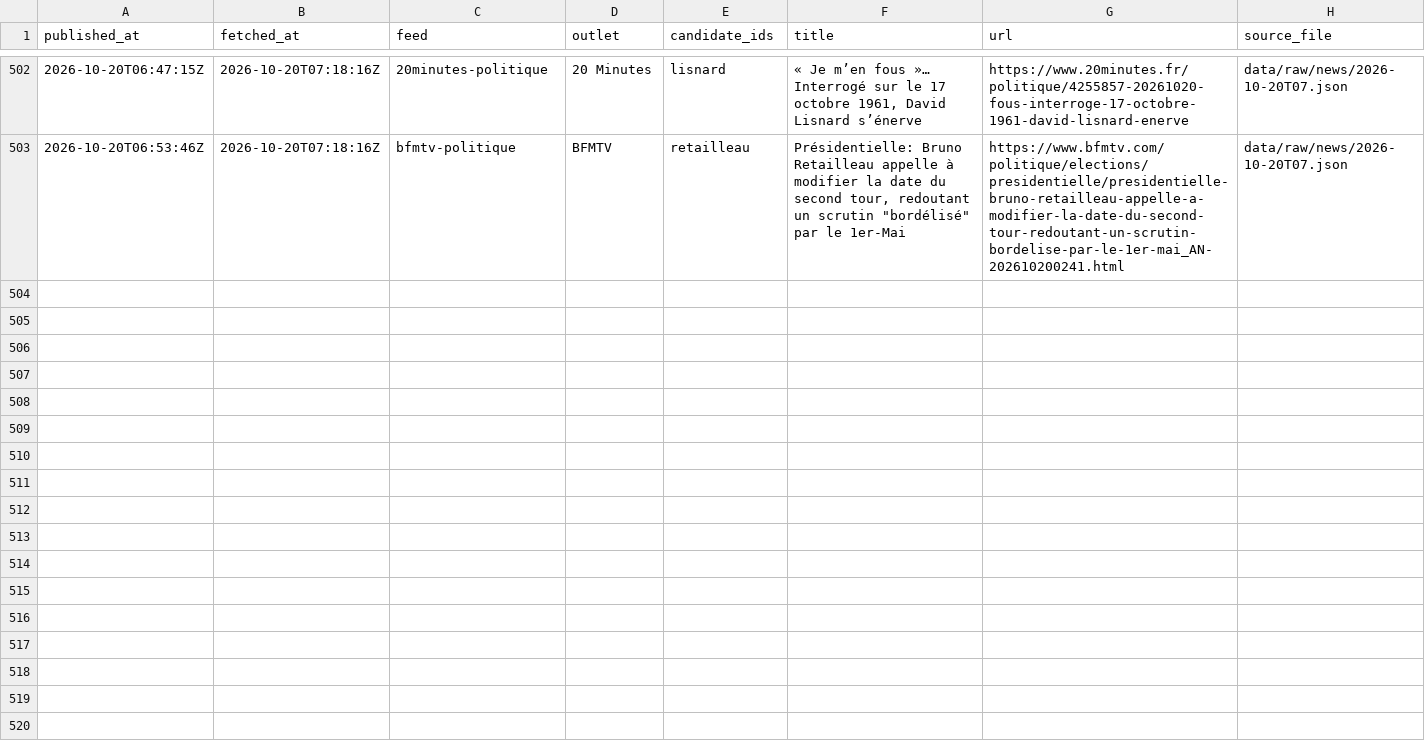
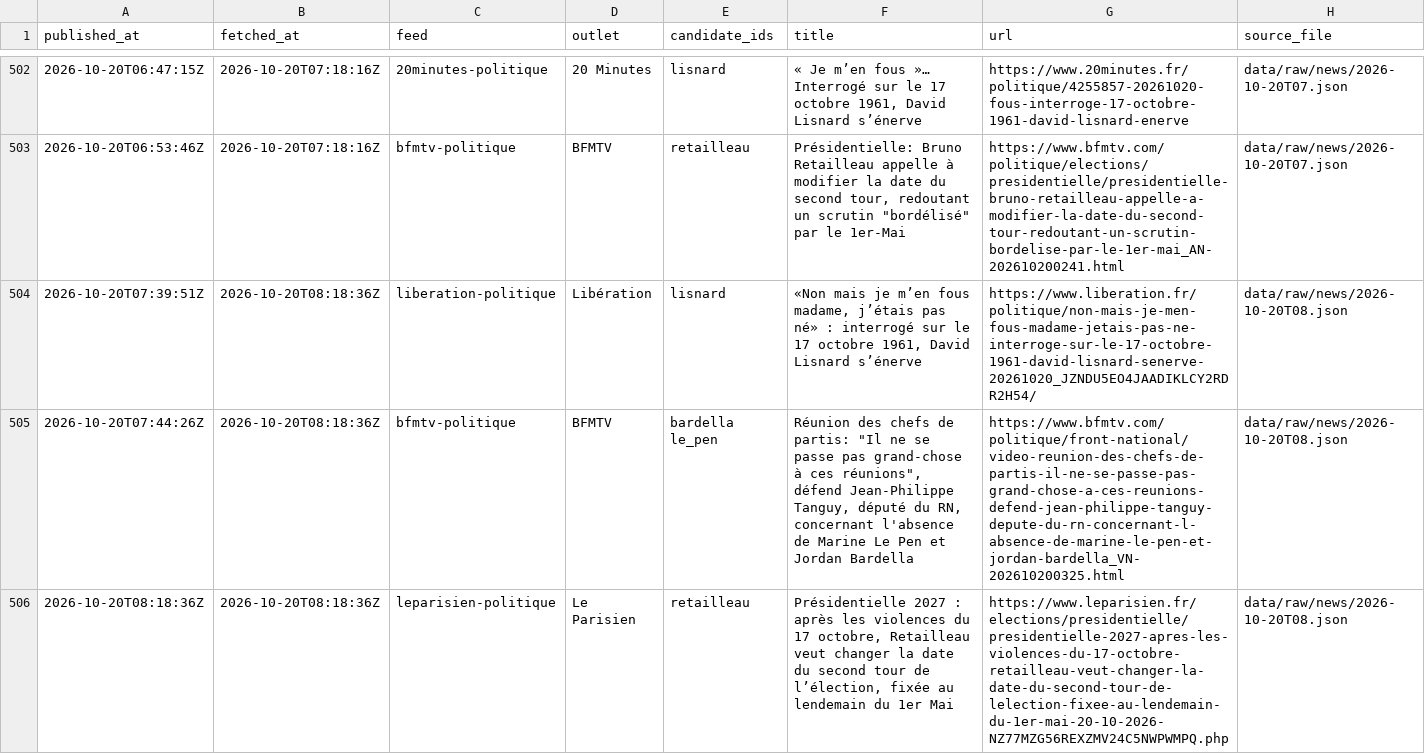
Before and after one commit to Hebilicious/fr2027-forecaster, a CSV file: data/clean/news.csv, drawn as a sheet; only a part is shown, gaps mark what is left out.

```diff
--- a/data/clean/news.csv
+++ b/data/clean/news.csv
@@ -503 +503,4 @@ published_at,fetched_at,feed,outlet,candidate_ids,title,url,source_file
 2026-10-20T06:53:46Z,2026-10-20T07:18:16Z,bfmtv-politique,BFMTV,retailleau,"Présidentielle: Bruno Retailleau appelle à modifier la date du second tour, redoutant un scrutin ""bordélisé"" par le 1er-Mai",https://www.bfmtv.com/politique/elections/presidentielle/presidentielle-bruno-retailleau-appelle-a-modifier-la-date-du-second-tour-redoutant-un-scrutin-bordelise-par-le-1er-mai_AN-202610200241.html,data/raw/news/2026-10-20T07.json
+2026-10-20T07:39:51Z,2026-10-20T08:18:36Z,liberation-politique,Libération,lisnard,"«Non mais je m’en fous madame, j’étais pas né» : interrogé sur le 17 octobre 1961, David Lisnard s’énerve",https://www.liberation.fr/politique/non-mais-je-men-fous-madame-jetais-pas-ne-interroge-sur-le-17-octobre-1961-david-lisnard-senerve-20261020_JZNDU5EO4JAADIKLCY2RDR2H54/,data/raw/news/2026-10-20T08.json
+2026-10-20T07:44:26Z,2026-10-20T08:18:36Z,bfmtv-politique,BFMTV,bardella le_pen,"Réunion des chefs de partis: ""Il ne se passe pas grand-chose à ces réunions"", défend Jean-Philippe Tanguy, député du RN, concernant l'absence de Marine Le Pen et Jordan Bardella",https://www.bfmtv.com/politique/front-national/video-reunion-des-chefs-de-partis-il-ne-se-passe-pas-grand-chose-a-ces-reunions-defend-jean-philippe-tanguy-depute-du-rn-concernant-l-absence-de-marine-le-pen-et-jordan-bardella_VN-202610200325.html,data/raw/news/2026-10-20T08.json
+2026-10-20T08:18:36Z,2026-10-20T08:18:36Z,leparisien-politique,Le Parisien,retailleau,"Présidentielle 2027 : après les violences du 17 octobre, Retailleau veut changer la date du second tour de l’élection, fixée au lendemain du 1er Mai",https://www.leparisien.fr/elections/presidentielle/presidentielle-2027-apres-les-violences-du-17-octobre-retailleau-veut-changer-la-date-du-second-tour-de-lelection-fixee-au-lendemain-du-1er-mai-20-10-2026-NZ77MZG56REXZMV24C5NWPWMPQ.php,data/raw/news/2026-10-20T08.json
```
Also changed, not shown: 5 other files.
